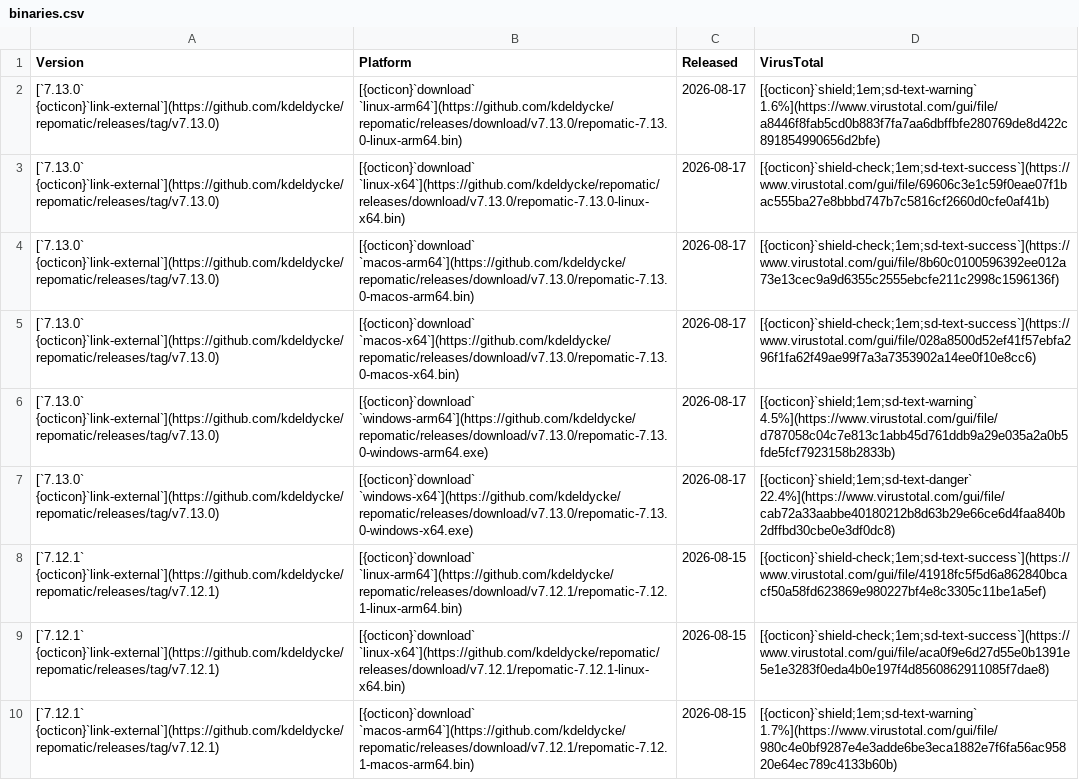
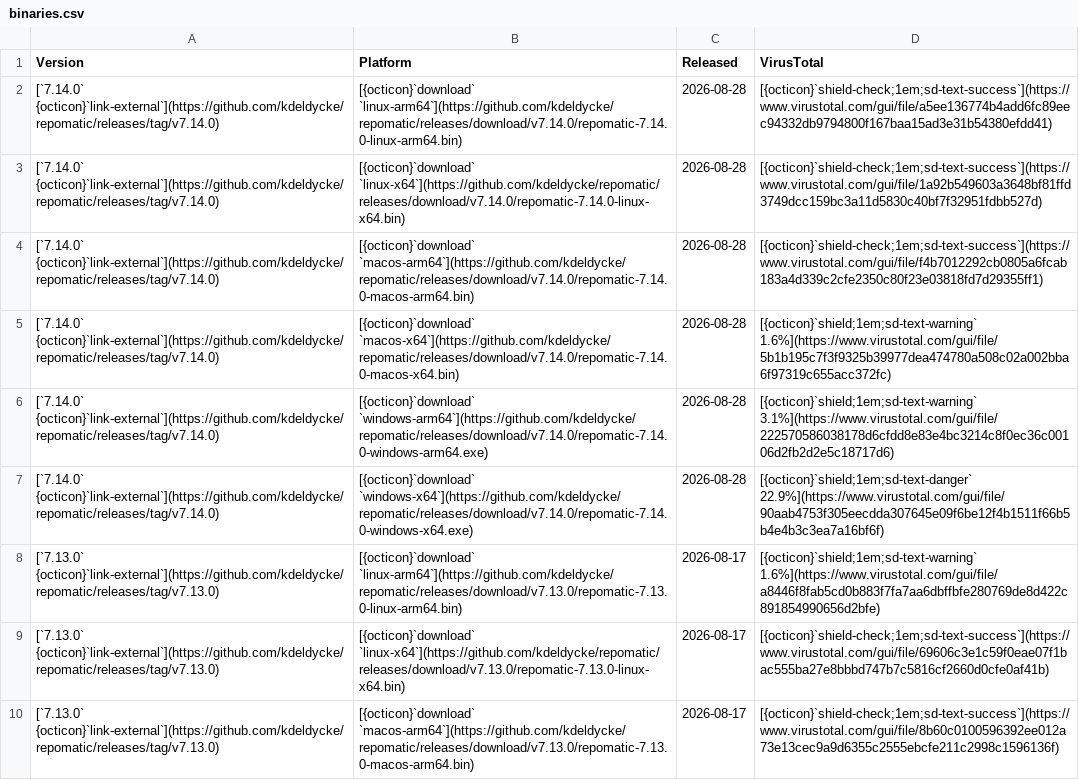
Before and after one commit to kdeldycke/repomatic, a CSV file: docs/assets/binaries.csv, drawn as a sheet; only a part is shown; the shorter side is filled out with more unchanged rows.

```diff
--- a/docs/assets/binaries.csv
+++ b/docs/assets/binaries.csv
@@ -1,2 +1,8 @@
 Version,Platform,Released,VirusTotal
+[`7.14.0` {octicon}`link-external`](https://github.com/kdeldycke/repomatic/releases/tag/v7.14.0),[{octicon}`download` `linux-arm64`](https://github.com/kdeldycke/repomatic/releases/download/v7.14.0/repomatic-7.14.0-linux-arm64.bin),2026-08-28,[{octicon}`shield-check;1em;sd-text-success`](https://www.virustotal.com/gui/file/a5ee136774b4add6fc89eec94332db9794800f167baa15ad3e31b54380efdd41)
+[`7.14.0` {octicon}`link-external`](https://github.com/kdeldycke/repomatic/releases/tag/v7.14.0),[{octicon}`download` `linux-x64`](https://github.com/kdeldycke/repomatic/releases/download/v7.14.0/repomatic-7.14.0-linux-x64.bin),2026-08-28,[{octicon}`shield-check;1em;sd-text-success`](https://www.virustotal.com/gui/file/1a92b549603a3648bf81ffd3749dcc159bc3a11d5830c40bf7f32951fdbb527d)
+[`7.14.0` {octicon}`link-external`](https://github.com/kdeldycke/repomatic/releases/tag/v7.14.0),[{octicon}`download` `macos-arm64`](https://github.com/kdeldycke/repomatic/releases/download/v7.14.0/repomatic-7.14.0-macos-arm64.bin),2026-08-28,[{octicon}`shield-check;1em;sd-text-success`](https://www.virustotal.com/gui/file/f4b7012292cb0805a6fcab183a4d339c2cfe2350c80f23e03818fd7d29355ff1)
+[`7.14.0` {octicon}`link-external`](https://github.com/kdeldycke/repomatic/releases/tag/v7.14.0),[{octicon}`download` `macos-x64`](https://github.com/kdeldycke/repomatic/releases/download/v7.14.0/repomatic-7.14.0-macos-x64.bin),2026-08-28,[{octicon}`shield;1em;sd-text-warning` 1.6%](https://www.virustotal.com/gui/file/5b1b195c7f3f9325b39977dea474780a508c02a002bba6f97319c655acc372fc)
+[`7.14.0` {octicon}`link-external`](https://github.com/kdeldycke/repomatic/releases/tag/v7.14.0),[{octicon}`download` `windows-arm64`](https://github.com/kdeldycke/repomatic/releases/download/v7.14.0/repomatic-7.14.0-windows-arm64.exe),2026-08-28,[{octicon}`shield;1em;sd-text-warning` 3.1%](https://www.virustotal.com/gui/file/222570586038178d6cfdd8e83e4bc3214c8f0ec36c00106d2fb2d2e5c18717d6)
+[`7.14.0` {octicon}`link-external`](https://github.com/kdeldycke/repomatic/releases/tag/v7.14.0),[{octicon}`download` `windows-x64`](https://github.com/kdeldycke/repomatic/releases/download/v7.14.0/repomatic-7.14.0-windows-x64.exe),2026-08-28,[{octicon}`shield;1em;sd-text-danger` 22.9%](https://www.virustotal.com/gui/file/90aab4753f305eecdda307645e09f6be12f4b1511f66b5b4e4b3c3ea7a16bf6f)
 [`7.13.0` {octicon}`link-external`](https://github.com/kdeldycke/repomatic/releases/tag/v7.13.0),[{octicon}`download` `linux-arm64`](https://github.com/kdeldycke/repomatic/releases/download/v7.13.0/repomatic-7.13.0-linux-arm64.bin),2026-08-17,[{octicon}`shield;1em;sd-text-warning` 1.6%](https://www.virustotal.com/gui/file/a8446f8fab5cd0b883f7fa7aa6dbffbfe280769de8d422c891854990656d2bfe)
```
Also changed, not shown: docs/assets/virustotal-scans.csv, 1 other file.
